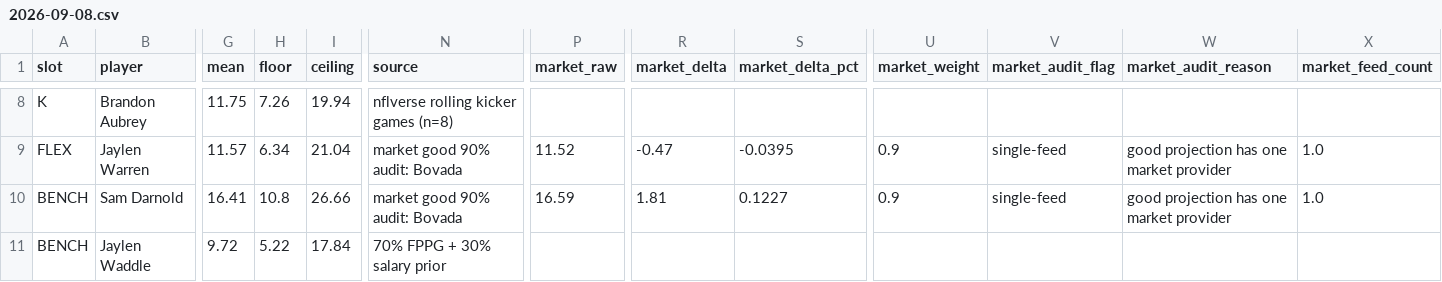
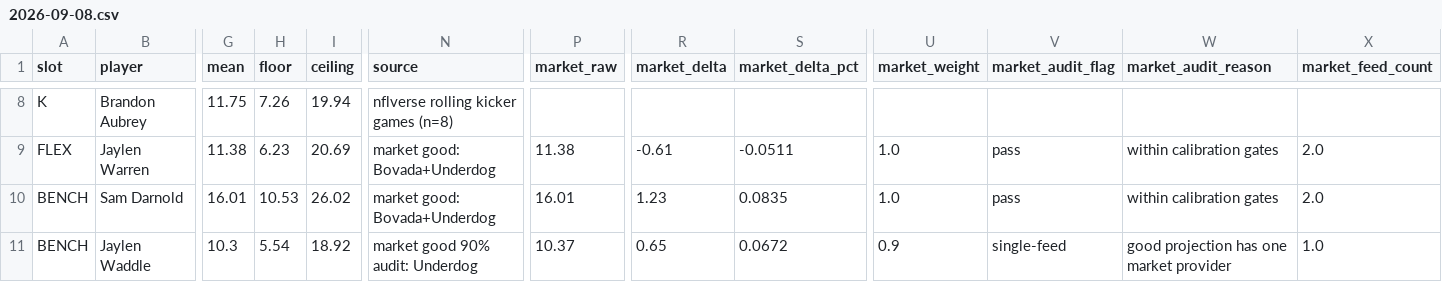
Before and after one commit to Dave356w/-nfl-top25-rankings, a CSV file: site/data/lineup/history/2026-09-08.csv, drawn as a sheet; only a part is shown, gaps mark what is left out; the diff covers the shown part only; the diff names each change by its address in the sheet, - before the commit and + after, or states it on an @@ line.

```diff
--- a/site/data/lineup/history/2026-09-08.csv
+++ b/site/data/lineup/history/2026-09-08.csv
-G9 (mean): 11.57
+G9 (mean): 11.38
-H9 (floor): 6.34
+H9 (floor): 6.23
-I9 (ceiling): 21.04
+I9 (ceiling): 20.69
-N9:N10 (source): market good 90% audit: Bovada
+N9:N10 (source): market good: Bovada+Underdog
-P9 (market_raw): 11.52
+P9 (market_raw): 11.38
-R9 (market_delta): -0.47
+R9 (market_delta): -0.61
-S9 (market_delta_pct): -0.0395
+S9 (market_delta_pct): -0.0511
-U9:U10 (market_weight): 0.9
+U9:U10 (market_weight): 1.0
-V9:V10 (market_audit_flag): single-feed
+V9:V10 (market_audit_flag): pass
-W9:W10 (market_audit_reason): good projection has one market provider
+W9:W10 (market_audit_reason): within calibration gates
-X9:X10 (market_feed_count): 1.0
+X9:X10 (market_feed_count): 2.0
-G10 (mean): 16.41
+G10 (mean): 16.01
-H10 (floor): 10.8
+H10 (floor): 10.53
-I10 (ceiling): 26.66
+I10 (ceiling): 26.02
-P10 (market_raw): 16.59
+P10 (market_raw): 16.01
-R10 (market_delta): 1.81
+R10 (market_delta): 1.23
-S10 (market_delta_pct): 0.1227
+S10 (market_delta_pct): 0.0835
-G11 (mean): 9.72
+G11 (mean): 10.3
-H11 (floor): 5.22
+H11 (floor): 5.54
-I11 (ceiling): 17.84
+I11 (ceiling): 18.92
-N11 (source): 70% FPPG + 30% salary prior
+N11 (source): market good 90% audit: Underdog
-P11 (market_raw): (empty)
+P11 (market_raw): 10.37
-R11 (market_delta): (empty)
+R11 (market_delta): 0.65
-S11 (market_delta_pct): (empty)
+S11 (market_delta_pct): 0.0672
-U11 (market_weight): (empty)
+U11 (market_weight): 0.9
-V11 (market_audit_flag): (empty)
+V11 (market_audit_flag): single-feed
-W11 (market_audit_reason): (empty)
+W11 (market_audit_reason): good projection has one market provider
-X11 (market_feed_count): (empty)
+X11 (market_feed_count): 1.0
```
Also changed, not shown: 112 edited cells elsewhere in this file, site/data/history/2026-09-08.csv, 9 other files.
